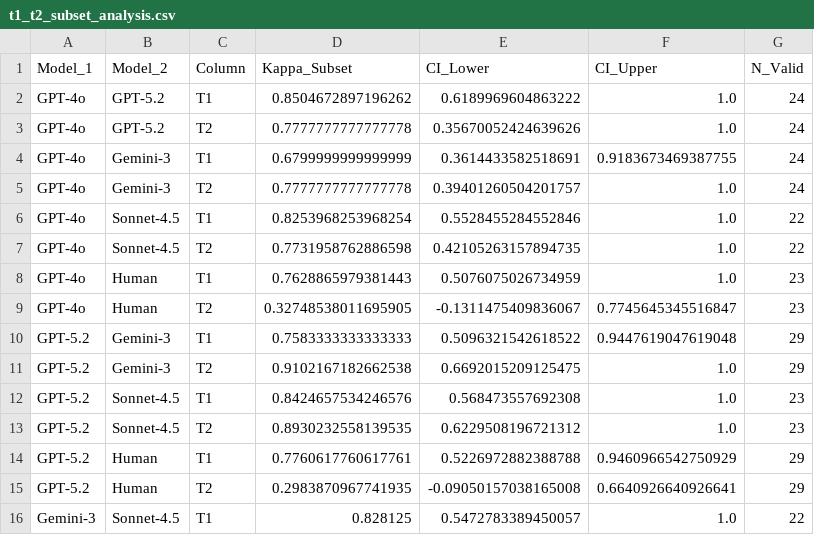
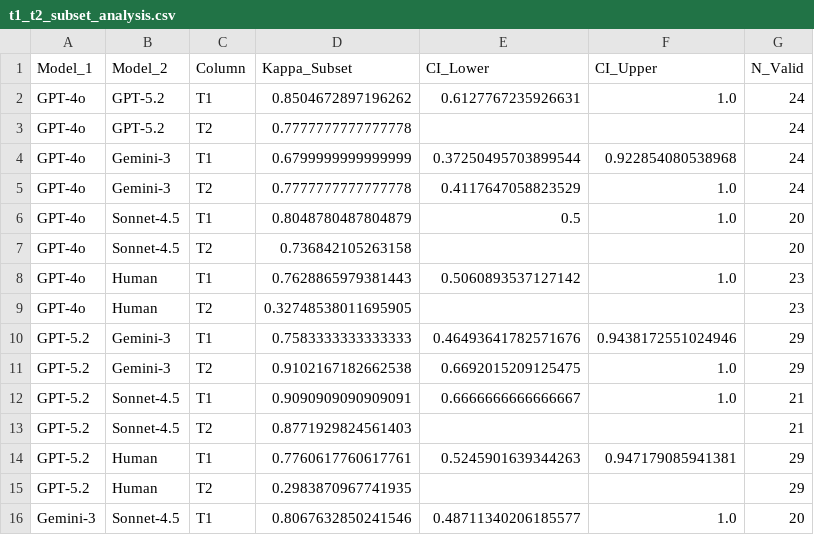
Before and after one commit to jjasser87/llm-paper-coding-reliability, a CSV file: t1_t2_subset_analysis.csv, drawn as a sheet; only a part is shown; the diff covers the shown part only.

```diff
--- a/t1_t2_subset_analysis.csv
+++ b/t1_t2_subset_analysis.csv
@@ -1,16 +1,16 @@
 Model_1,Model_2,Column,Kappa_Subset,CI_Lower,CI_Upper,N_Valid
-GPT-4o,GPT-5.2,T1,0.8504672897196262,0.6189969604863222,1.0,24
-GPT-4o,GPT-5.2,T2,0.7777777777777778,0.35670052424639626,1.0,24
-GPT-4o,Gemini-3,T1,0.6799999999999999,0.3614433582518691,0.9183673469387755,24
-GPT-4o,Gemini-3,T2,0.7777777777777778,0.39401260504201757,1.0,24
-GPT-4o,Sonnet-4.5,T1,0.8253968253968254,0.5528455284552846,1.0,22
-GPT-4o,Sonnet-4.5,T2,0.7731958762886598,0.42105263157894735,1.0,22
-GPT-4o,Human,T1,0.7628865979381443,0.5076075026734959,1.0,23
-GPT-4o,Human,T2,0.32748538011695905,-0.1311475409836067,0.7745645345516847,23
-GPT-5.2,Gemini-3,T1,0.7583333333333333,0.5096321542618522,0.9447619047619048,29
+GPT-4o,GPT-5.2,T1,0.8504672897196262,0.6127767235926631,1.0,24
+GPT-4o,GPT-5.2,T2,0.7777777777777778,,,24
+GPT-4o,Gemini-3,T1,0.6799999999999999,0.37250495703899544,0.922854080538968,24
+GPT-4o,Gemini-3,T2,0.7777777777777778,0.4117647058823529,1.0,24
+GPT-4o,Sonnet-4.5,T1,0.8048780487804879,0.5,1.0,20
+GPT-4o,Sonnet-4.5,T2,0.736842105263158,,,20
+GPT-4o,Human,T1,0.7628865979381443,0.5060893537127142,1.0,23
+GPT-4o,Human,T2,0.32748538011695905,,,23
+GPT-5.2,Gemini-3,T1,0.7583333333333333,0.46493641782571676,0.9438172551024946,29
 GPT-5.2,Gemini-3,T2,0.9102167182662538,0.6692015209125475,1.0,29
-GPT-5.2,Sonnet-4.5,T1,0.8424657534246576,0.568473557692308,1.0,23
-GPT-5.2,Sonnet-4.5,T2,0.8930232558139535,0.6229508196721312,1.0,23
-GPT-5.2,Human,T1,0.7760617760617761,0.5226972882388788,0.9460966542750929,29
-GPT-5.2,Human,T2,0.2983870967741935,-0.09050157038165008,0.6640926640926641,29
-Gemini-3,Sonnet-4.5,T1,0.828125,0.5472783389450057,1.0,22
+GPT-5.2,Sonnet-4.5,T1,0.9090909090909091,0.6666666666666667,1.0,21
+GPT-5.2,Sonnet-4.5,T2,0.8771929824561403,,,21
+GPT-5.2,Human,T1,0.7760617760617761,0.5245901639344263,0.947179085941381,29
+GPT-5.2,Human,T2,0.2983870967741935,,,29
+Gemini-3,Sonnet-4.5,T1,0.8067632850241546,0.48711340206185577,1.0,20
```
Also changed, not shown: 14 edited cells elsewhere in this file, global_agreement_ci_upper.csv, global_agreement_matrix.csv, 11 other files.
